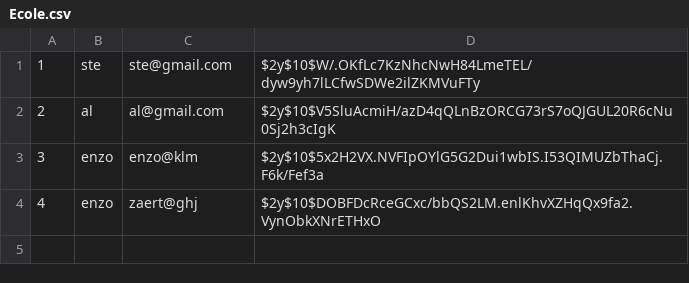
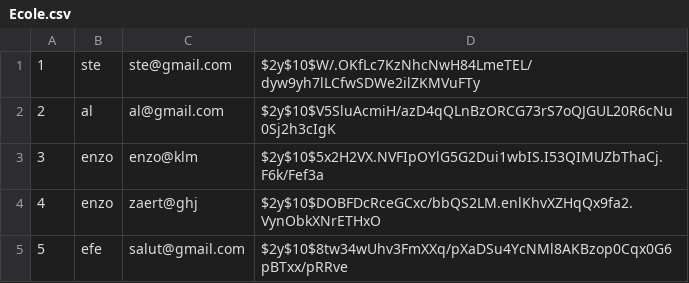
Before and after one commit to AllanWerner/Projet_QUIZZEO, a CSV file: Ecole.csv, drawn as a sheet; the diff names each change by its address in the sheet, - before the commit and + after, or states it on an @@ line.

```diff
--- a/Ecole.csv
+++ b/Ecole.csv
+row 5: 5 | efe | salut@gmail.com | $2y$10$8tw34wUhv3FmXXq/pXaDSu4YcNMl8AKBzop0Cqx0G6pBTxx/pRRve
```
Also changed, not shown: admin.csv, quiz.csv, 9 other files.
